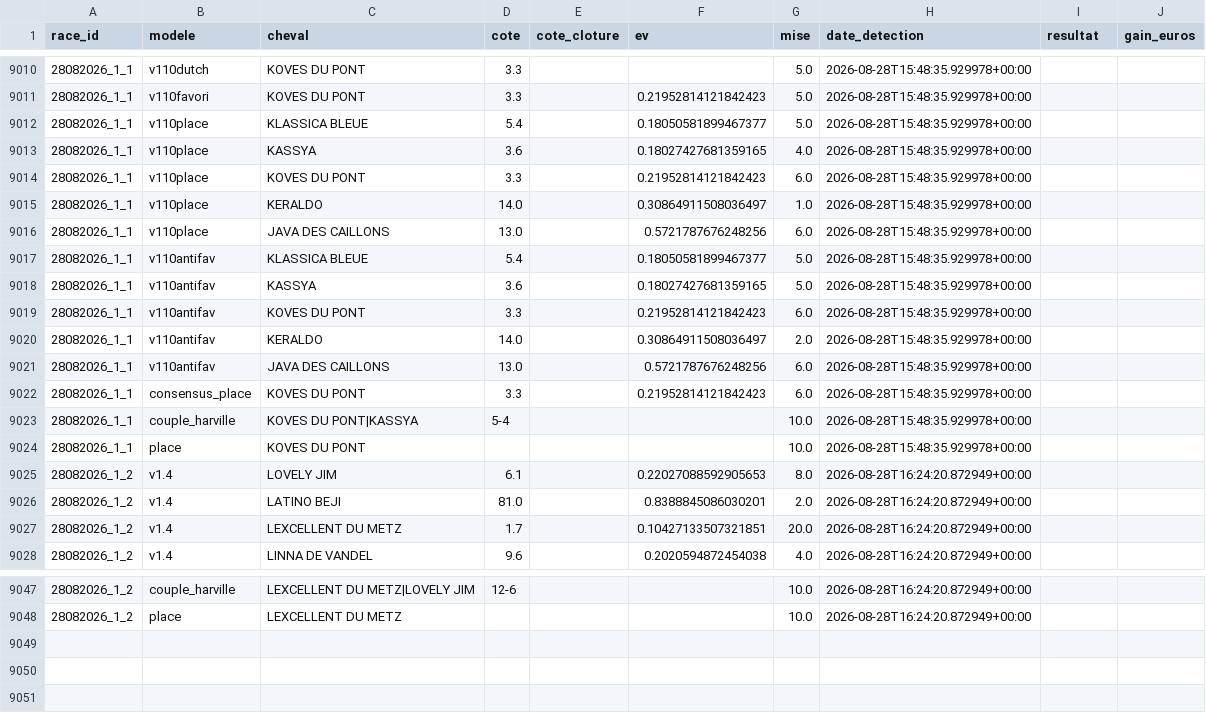
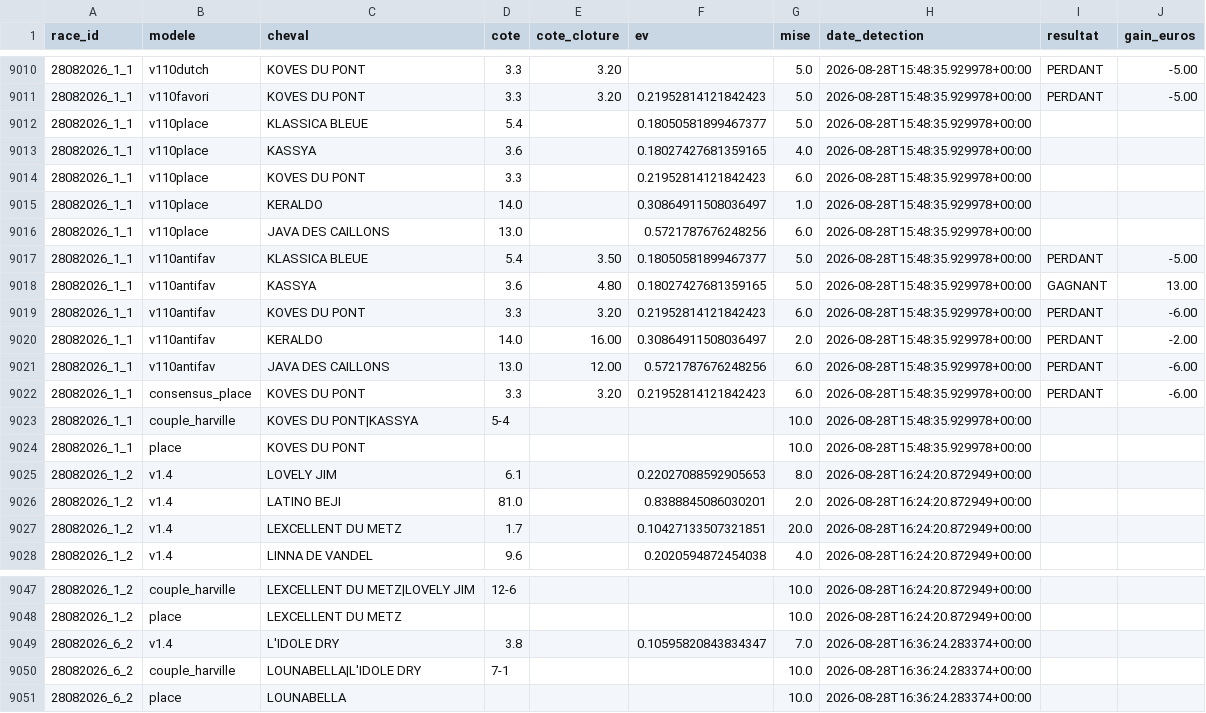
Before and after one commit to Falcon78ux/pmu-paper-trading, a CSV file: paris_virtuels.csv, drawn as a sheet; only a part is shown, gaps mark what is left out; the diff covers the shown part only.

```diff
--- a/paris_virtuels.csv
+++ b/paris_virtuels.csv
@@ -9010,3 +9010,3 @@ race_id,modele,cheval,cote,cote_cloture,ev,mise,date_detection,resultat,gain_eur
-28082026_1_1,v110dutch,KOVES DU PONT,3.3,,,5.0,2026-08-28T15:48:35.929978+00:00,,
-28082026_1_1,v110favori,KOVES DU PONT,3.3,,0.21952814121842423,5.0,2026-08-28T15:48:35.929978+00:00,,
+28082026_1_1,v110dutch,KOVES DU PONT,3.3,3.20,,5.0,2026-08-28T15:48:35.929978+00:00,PERDANT,-5.00
+28082026_1_1,v110favori,KOVES DU PONT,3.3,3.20,0.21952814121842423,5.0,2026-08-28T15:48:35.929978+00:00,PERDANT,-5.00
 28082026_1_1,v110place,KLASSICA BLEUE,5.4,,0.18050581899467377,5.0,2026-08-28T15:48:35.929978+00:00,,
@@ -9016,8 +9016,8 @@ race_id,modele,cheval,cote,cote_cloture,ev,mise,date_detection,resultat,gain_eur
 28082026_1_1,v110place,JAVA DES CAILLONS,13.0,,0.5721787676248256,6.0,2026-08-28T15:48:35.929978+00:00,,
-28082026_1_1,v110antifav,KLASSICA BLEUE,5.4,,0.18050581899467377,5.0,2026-08-28T15:48:35.929978+00:00,,
-28082026_1_1,v110antifav,KASSYA,3.6,,0.18027427681359165,5.0,2026-08-28T15:48:35.929978+00:00,,
-28082026_1_1,v110antifav,KOVES DU PONT,3.3,,0.21952814121842423,6.0,2026-08-28T15:48:35.929978+00:00,,
-28082026_1_1,v110antifav,KERALDO,14.0,,0.30864911508036497,2.0,2026-08-28T15:48:35.929978+00:00,,
-28082026_1_1,v110antifav,JAVA DES CAILLONS,13.0,,0.5721787676248256,6.0,2026-08-28T15:48:35.929978+00:00,,
-28082026_1_1,consensus_place,KOVES DU PONT,3.3,,0.21952814121842423,6.0,2026-08-28T15:48:35.929978+00:00,,
+28082026_1_1,v110antifav,KLASSICA BLEUE,5.4,3.50,0.18050581899467377,5.0,2026-08-28T15:48:35.929978+00:00,PERDANT,-5.00
+28082026_1_1,v110antifav,KASSYA,3.6,4.80,0.18027427681359165,5.0,2026-08-28T15:48:35.929978+00:00,GAGNANT,13.00
+28082026_1_1,v110antifav,KOVES DU PONT,3.3,3.20,0.21952814121842423,6.0,2026-08-28T15:48:35.929978+00:00,PERDANT,-6.00
+28082026_1_1,v110antifav,KERALDO,14.0,16.00,0.30864911508036497,2.0,2026-08-28T15:48:35.929978+00:00,PERDANT,-2.00
+28082026_1_1,v110antifav,JAVA DES CAILLONS,13.0,12.00,0.5721787676248256,6.0,2026-08-28T15:48:35.929978+00:00,PERDANT,-6.00
+28082026_1_1,consensus_place,KOVES DU PONT,3.3,3.20,0.21952814121842423,6.0,2026-08-28T15:48:35.929978+00:00,PERDANT,-6.00
 28082026_1_1,couple_harville,KOVES DU PONT|KASSYA,5-4,,,10.0,2026-08-28T15:48:35.929978+00:00,,
@@ -9048 +9048,4 @@ race_id,modele,cheval,cote,cote_cloture,ev,mise,date_detection,resultat,gain_eur
 28082026_1_2,place,LEXCELLENT DU METZ,,,,10.0,2026-08-28T16:24:20.872949+00:00,,
+28082026_6_2,v1.4,L'IDOLE DRY,3.8,,0.10595820843834347,7.0,2026-08-28T16:36:24.283374+00:00,,
+28082026_6_2,couple_harville,LOUNABELLA|L'IDOLE DRY,7-1,,,10.0,2026-08-28T16:36:24.283374+00:00,,
+28082026_6_2,place,LOUNABELLA,,,,10.0,2026-08-28T16:36:24.283374+00:00,,
```
Also changed, not shown: 81 edited cells elsewhere in this file, diagnostic_couverture.csv, 19 other files.
